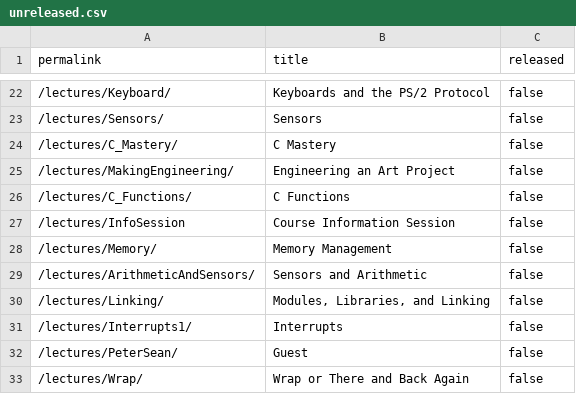
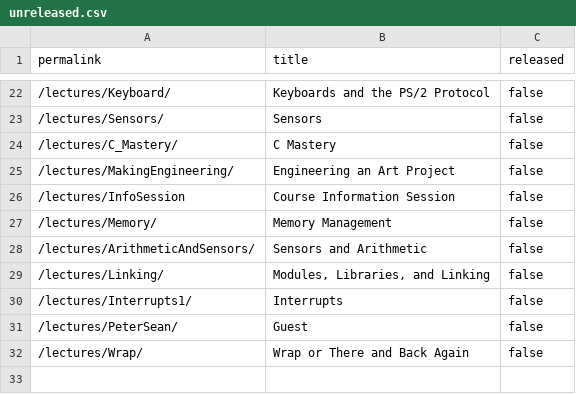
Before and after one commit to waitlamp/My_CS107e_Assignments, a CSV file: _data/unreleased.csv, drawn as a sheet; only a part is shown, gaps mark what is left out.

```diff
--- a/_data/unreleased.csv
+++ b/_data/unreleased.csv
@@ -25,3 +25,2 @@ permalink,title,released
 "/lectures/MakingEngineering/","Engineering an Art Project",false
-"/lectures/C_Functions/","C Functions",false
 "/lectures/InfoSession","Course Information Session",false
```
Also changed, not shown: 9 other files.
